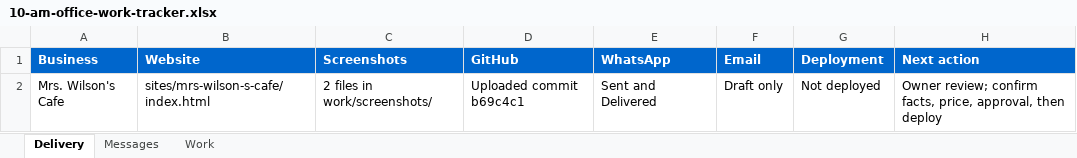
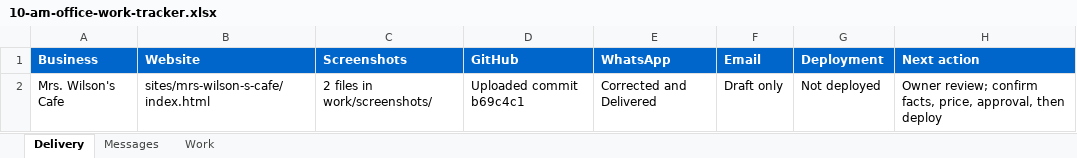
Before and after one commit to amalraj020-a11y/10-am-office-work, an Excel workbook: work/10-am-office-work-tracker.xlsx, sheet Delivery, drawn as a sheet; values as stored, in another font and other column widths than the file's, no borders; the diff names each change by its address in the sheet, - before the commit and + after, or states it on an @@ line.

Commit message:
Record corrected screenshot outreach delivery

```diff
--- a/work/10-am-office-work-tracker.xlsx (sheet Delivery)
+++ b/work/10-am-office-work-tracker.xlsx (sheet Delivery)
-E2 (WhatsApp): Sent and Delivered
+E2 (WhatsApp): Corrected and Delivered
```
Also changed, not shown: sheet Messages, 2 other files.
